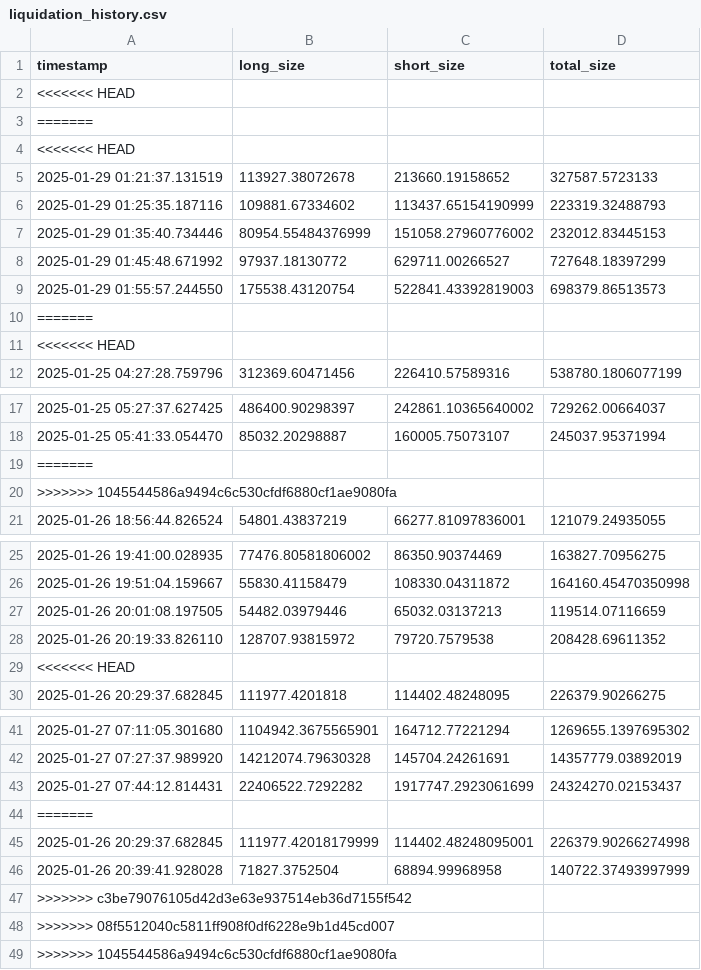
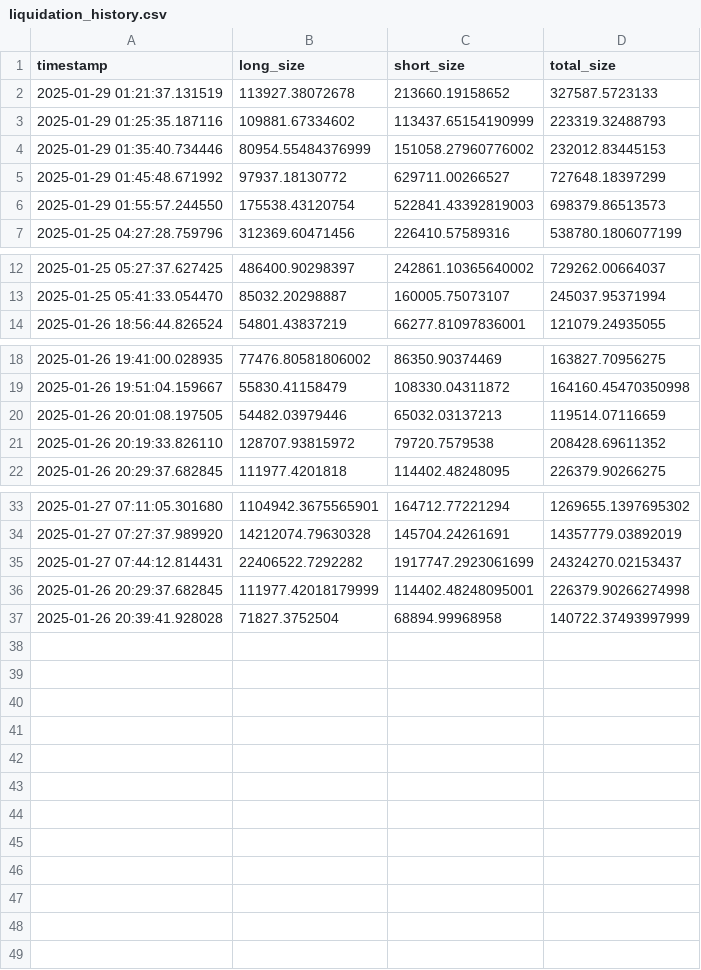
Before and after one commit to nelohenriq/moon-dev-ai-agents-for-trading, a CSV file: src/data/liquidation_history.csv, drawn as a sheet; only a part is shown, gaps mark what is left out; the diff names each change by its address in the sheet, - before the commit and + after, or states it on an @@ line.

```diff
--- a/src/data/liquidation_history.csv
+++ b/src/data/liquidation_history.csv
-row 2: <<<<<<< HEAD
-row 3: =======
-row 4: <<<<<<< HEAD
-row 10: =======
-row 11: <<<<<<< HEAD
-row 19: =======
-row 20: >>>>>>> 1045544586a9494c6c530cfdf6880cf1ae9080fa
-row 29: <<<<<<< HEAD
-row 44: =======
-row 47: >>>>>>> c3be79076105d42d3e63e937514eb36d7155f542
-row 48: >>>>>>> 08f5512040c5811ff908f0df6228e9b1d45cd007
-row 49: >>>>>>> 1045544586a9494c6c530cfdf6880cf1ae9080fa
```
Also changed, not shown: src/data/agent_discussed_tokens.csv, src/data/funding_history.csv, 17 other files.
